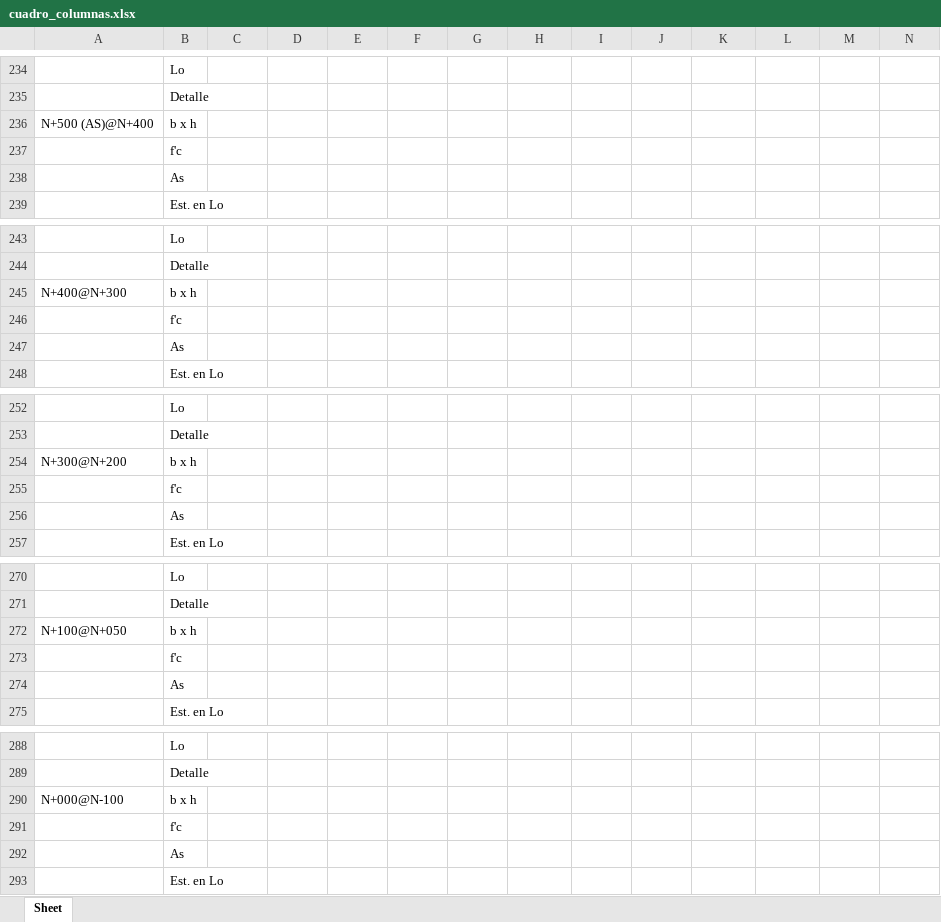
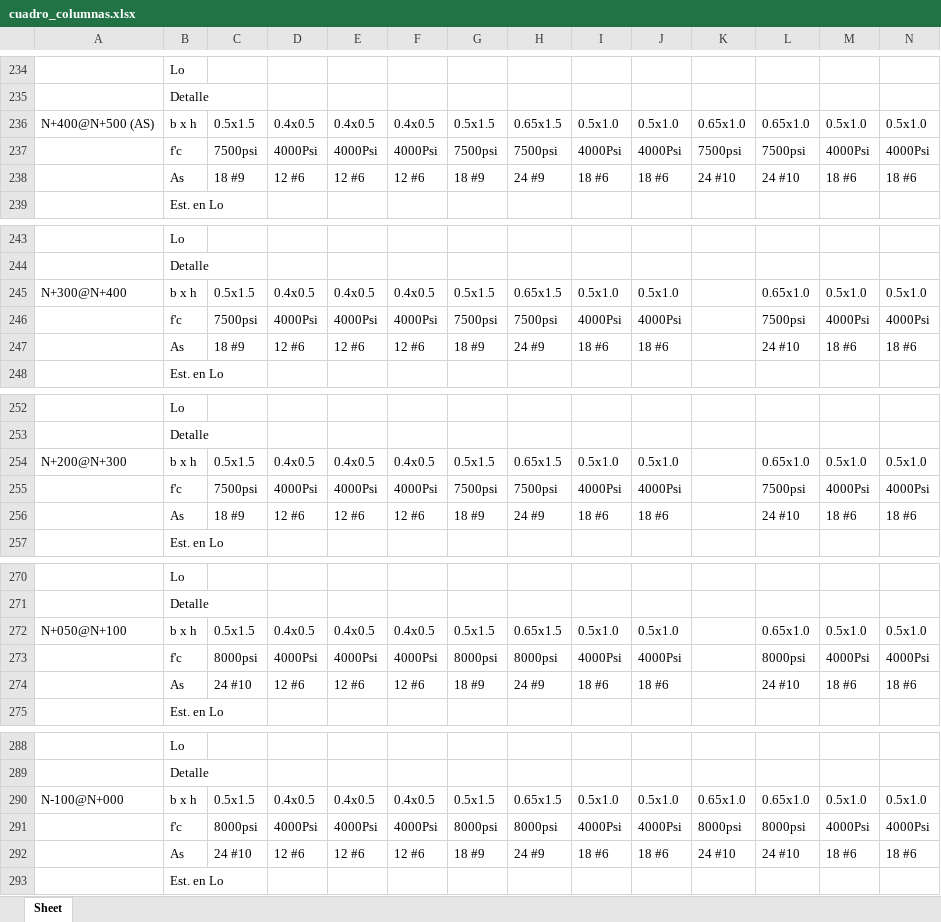
Before and after one commit to ioseluiz/column_extraction_etabs, an Excel workbook: cuadro_columnas.xlsx, sheet Sheet, drawn as a sheet; only a part is shown, gaps mark what is left out; values as stored, in another font and other column widths than the file's, no borders; removed rows and columns are numbered as before the commit, all else as after; rows hold the shown columns only; the diff covers the shown part only; the diff names each change by its address in the sheet, - before the commit and + after, or states it on an @@ line.

```diff
--- a/cuadro_columnas.xlsx (sheet Sheet)
+++ b/cuadro_columnas.xlsx (sheet Sheet)
-row 236: N+500 (AS)@N+400 | b x h
-row 237:  | f'c
-row 238:  | As
+row 236: N+400@N+500 (AS) | b x h | 0.5x1.5 | 0.4x0.5 | 0.4x0.5 | 0.4x0.5 | 0.5x1.5 | 0.65x1.5 | 0.5x1.0 | 0.5x1.0 | 0.65x1.0 | 0.65x1.0 | 0.5x1.0 | 0.5x1.0
+row 237:  | f'c | 7500psi | 4000Psi | 4000Psi | 4000Psi | 7500psi | 7500psi | 4000Psi | 4000Psi | 7500psi | 7500psi | 4000Psi | 4000Psi
+row 238:  | As | 18 #9 | 12 #6 | 12 #6 | 12 #6 | 18 #9 | 24 #9 | 18 #6 | 18 #6 | 24 #10 | 24 #10 | 18 #6 | 18 #6
-row 245: N+400@N+300 | b x h
-row 246:  | f'c
-row 247:  | As
+row 245: N+300@N+400 | b x h | 0.5x1.5 | 0.4x0.5 | 0.4x0.5 | 0.4x0.5 | 0.5x1.5 | 0.65x1.5 | 0.5x1.0 | 0.5x1.0 |  | 0.65x1.0 | 0.5x1.0 | 0.5x1.0
+row 246:  | f'c | 7500psi | 4000Psi | 4000Psi | 4000Psi | 7500psi | 7500psi | 4000Psi | 4000Psi |  | 7500psi | 4000Psi | 4000Psi
+row 247:  | As | 18 #9 | 12 #6 | 12 #6 | 12 #6 | 18 #9 | 24 #9 | 18 #6 | 18 #6 |  | 24 #10 | 18 #6 | 18 #6
-row 254: N+300@N+200 | b x h
-row 255:  | f'c
-row 256:  | As
+row 254: N+200@N+300 | b x h | 0.5x1.5 | 0.4x0.5 | 0.4x0.5 | 0.4x0.5 | 0.5x1.5 | 0.65x1.5 | 0.5x1.0 | 0.5x1.0 |  | 0.65x1.0 | 0.5x1.0 | 0.5x1.0
+row 255:  | f'c | 7500psi | 4000Psi | 4000Psi | 4000Psi | 7500psi | 7500psi | 4000Psi | 4000Psi |  | 7500psi | 4000Psi | 4000Psi
+row 256:  | As | 18 #9 | 12 #6 | 12 #6 | 12 #6 | 18 #9 | 24 #9 | 18 #6 | 18 #6 |  | 24 #10 | 18 #6 | 18 #6
-row 272: N+100@N+050 | b x h
-row 273:  | f'c
-row 274:  | As
+row 272: N+050@N+100 | b x h | 0.5x1.5 | 0.4x0.5 | 0.4x0.5 | 0.4x0.5 | 0.5x1.5 | 0.65x1.5 | 0.5x1.0 | 0.5x1.0 |  | 0.65x1.0 | 0.5x1.0 | 0.5x1.0
+row 273:  | f'c | 8000psi | 4000Psi | 4000Psi | 4000Psi | 8000psi | 8000psi | 4000Psi | 4000Psi |  | 8000psi | 4000Psi | 4000Psi
+row 274:  | As | 24 #10 | 12 #6 | 12 #6 | 12 #6 | 18 #9 | 24 #9 | 18 #6 | 18 #6 |  | 24 #10 | 18 #6 | 18 #6
-row 290: N+000@N-100 | b x h
-row 291:  | f'c
-row 292:  | As
+row 290: N-100@N+000 | b x h | 0.5x1.5 | 0.4x0.5 | 0.4x0.5 | 0.4x0.5 | 0.5x1.5 | 0.65x1.5 | 0.5x1.0 | 0.5x1.0 | 0.65x1.0 | 0.65x1.0 | 0.5x1.0 | 0.5x1.0
+row 291:  | f'c | 8000psi | 4000Psi | 4000Psi | 4000Psi | 8000psi | 8000psi | 4000Psi | 4000Psi | 8000psi | 8000psi | 4000Psi | 4000Psi
+row 292:  | As | 24 #10 | 12 #6 | 12 #6 | 12 #6 | 18 #9 | 24 #9 | 18 #6 | 18 #6 | 24 #10 | 24 #10 | 18 #6 | 18 #6
```
Also changed, not shown: 81 added rows, 81 removed rows and 2 edited cells elsewhere in this sheet, column_output.xlsx, 5 other files.
